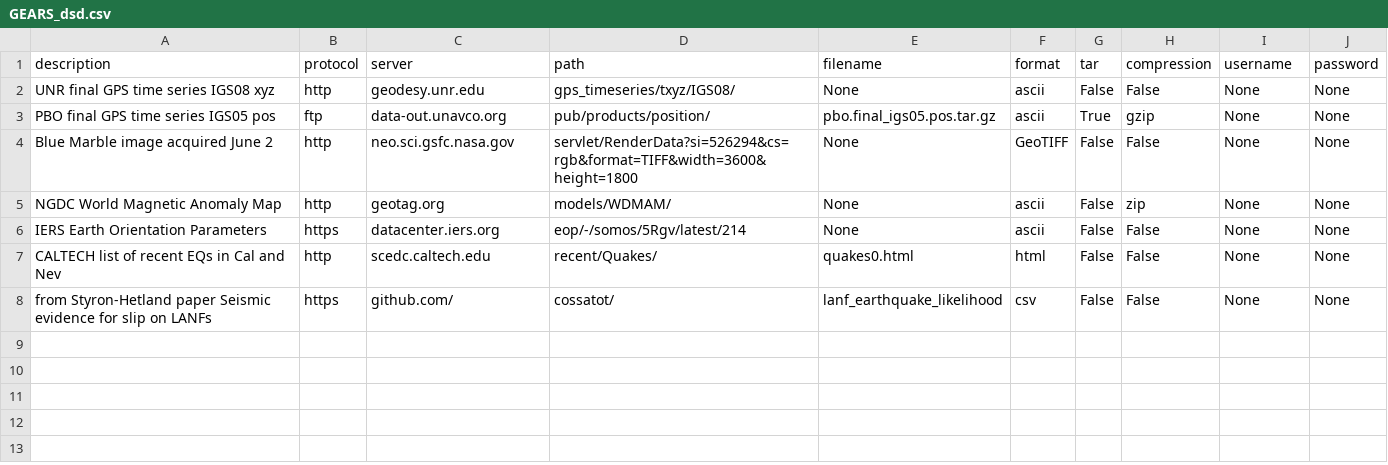
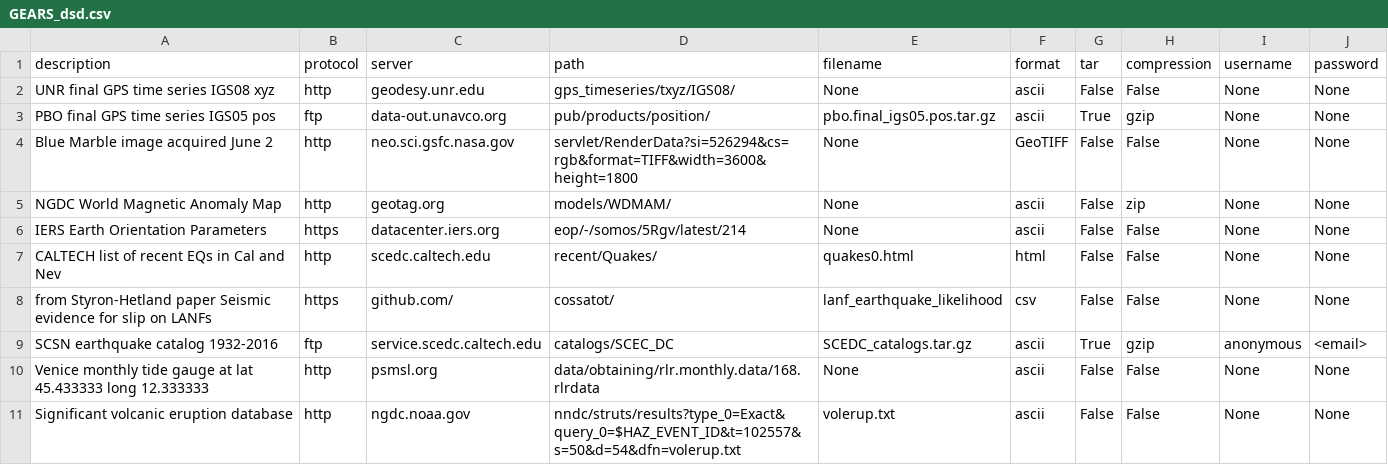
Before and after one commit to rabgc/GEARS_dsd, a CSV file: GEARS_dsd.csv, drawn as a sheet.

Commit message:
Added three data sets

```diff
--- a/GEARS_dsd.csv
+++ b/GEARS_dsd.csv
@@ -8 +8,4 @@ CALTECH list of recent EQs in Cal and Nev,http,scedc.caltech.edu,recent/Quakes/,
 from Styron-Hetland paper Seismic evidence for slip on LANFs,https,github.com/,cossatot/,lanf_earthquake_likelihood,csv,False,False,None,None
+SCSN earthquake catalog 1932-2016,ftp,service.scedc.caltech.edu,catalogs/SCEC_DC,SCEDC_catalogs.tar.gz,ascii,True,gzip,anonymous,<email>
+Venice monthly tide gauge at lat 45.433333 long 12.333333,http,psmsl.org,data/obtaining/rlr.monthly.data/168.rlrdata,None,ascii,False,False,None,None
+Significant volcanic eruption database,http,ngdc.noaa.gov,nndc/struts/results?type_0=Exact&query_0=$HAZ_EVENT_ID&t=102557&s=50&d=54&dfn=volerup.txt,volerup.txt,ascii,False,False,None,None
```
